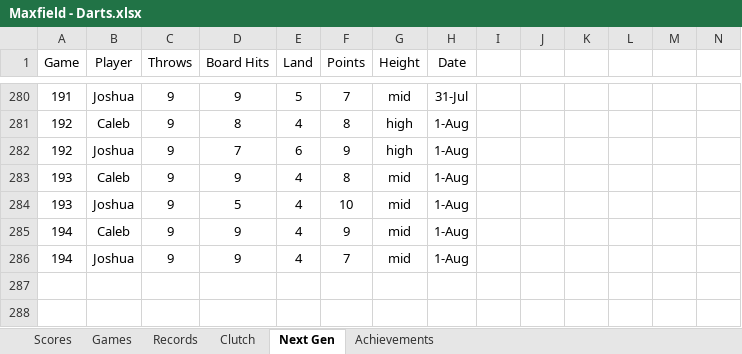
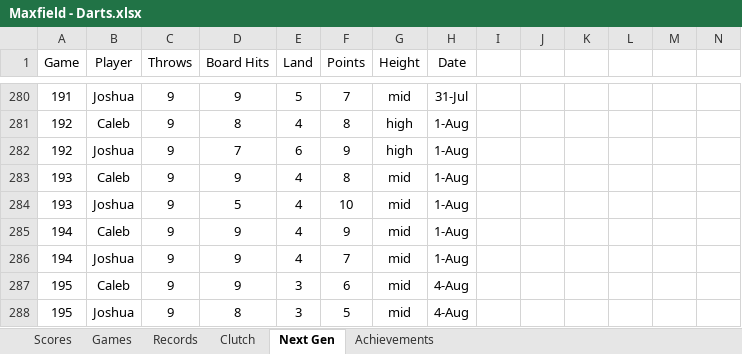
Before and after one commit to CalebSkinner1/DartsAnalysis, an Excel workbook: Maxfield - Darts.xlsx, sheet Next Gen, drawn as a sheet; only a part is shown, gaps mark what is left out; values as stored, in another font and other column widths than the file's, no borders; charts and pictures and table styles not drawn; rows hold the shown columns only; the diff names each change by its address in the sheet, - before the commit and + after, or states it on an @@ line.

```diff
--- a/Maxfield - Darts.xlsx (sheet Next Gen)
+++ b/Maxfield - Darts.xlsx (sheet Next Gen)
+row 287: 195 | Caleb | 9 | 9 | 3 | 6 | mid | 4-Aug
+row 288: 195 | Joshua | 9 | 8 | 3 | 5 | mid | 4-Aug
```
Also changed, not shown: sheet Scores, sheet Games.
